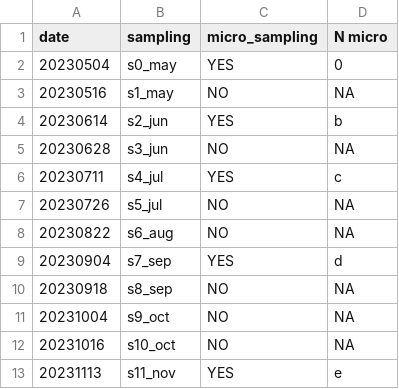
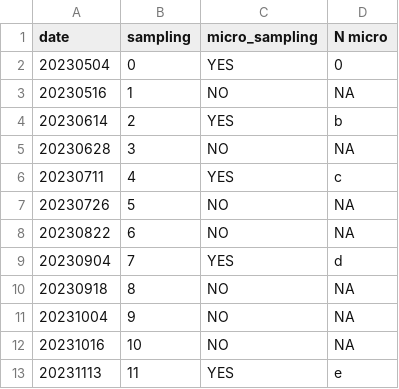
Before and after one commit to Jporrasgomez/arkaute_, a CSV file: Data/sampling_dates.csv, drawn as a sheet.

```diff
--- a/Data/sampling_dates.csv
+++ b/Data/sampling_dates.csv
@@ -1,13 +1,13 @@
 date,sampling,micro_sampling,N micro
-20230504,s0_may,YES,0
-20230516,s1_may,NO,NA
-20230614,s2_jun,YES,b
-20230628,s3_jun,NO,NA
-20230711,s4_jul,YES,c
-20230726,s5_jul,NO,NA
-20230822,s6_aug,NO,NA
-20230904,s7_sep,YES,d
-20230918,s8_sep,NO,NA
-20231004,s9_oct,NO,NA
-20231016,s10_oct,NO,NA
-20231113,s11_nov,YES,e
+20230504,0,YES,0
+20230516,1,NO,NA
+20230614,2,YES,b
+20230628,3,NO,NA
+20230711,4,YES,c
+20230726,5,NO,NA
+20230822,6,NO,NA
+20230904,7,YES,d
+20230918,8,NO,NA
+20231004,9,NO,NA
+20231016,10,NO,NA
+20231113,11,YES,e
```
Also changed, not shown: 2 other files.
